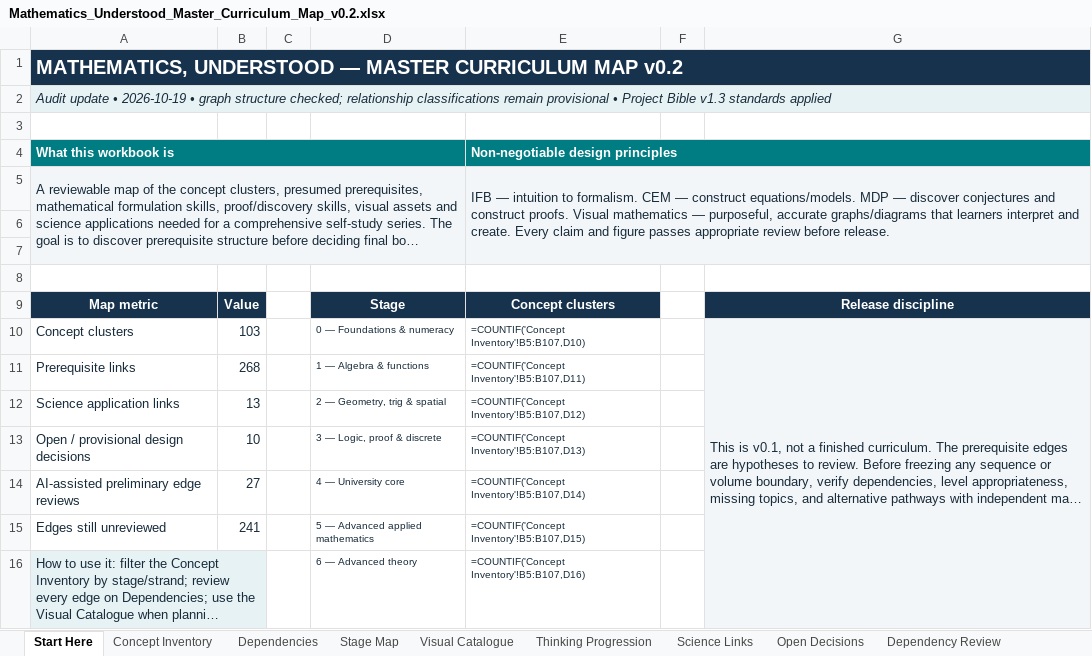
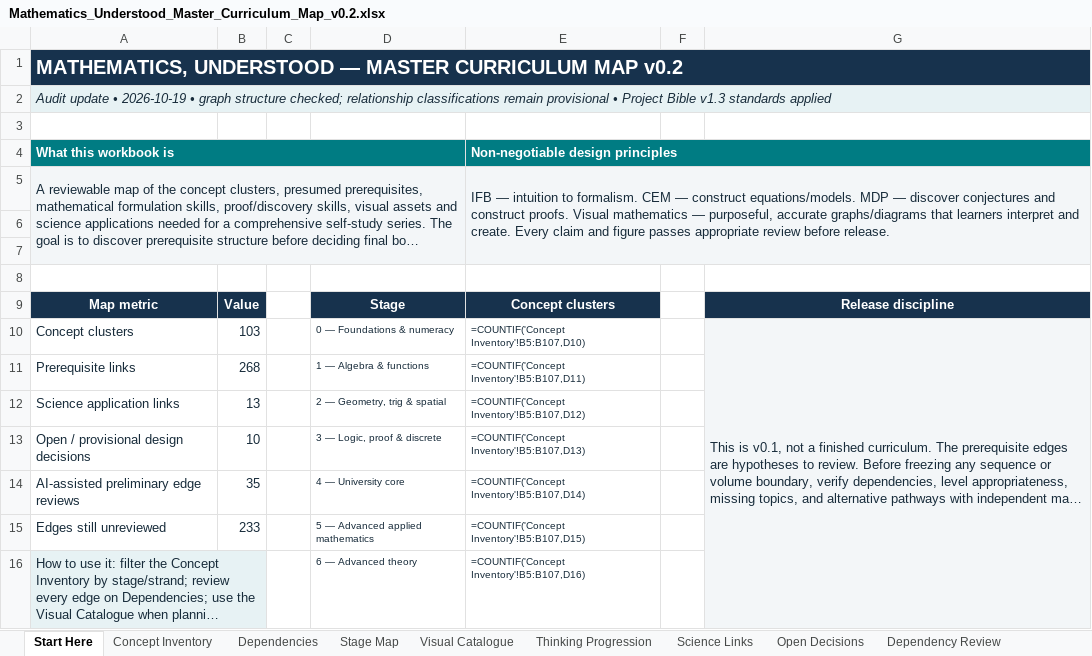
Before and after one commit to zaidkhan005/mathematics-understood, an Excel workbook: curriculum/master-map/Mathematics_Understood_Master_Curriculum_Map_v0.2.xlsx, sheet Start Here, drawn as a sheet; long unchanged cells end in …; values as stored, in another font and other column widths than the file's, no borders; formulas without a stored value are shown as written; charts and pictures not drawn; the diff names each change by its address in the sheet, - before the commit and + after, or states it on an @@ line.

```diff
--- a/curriculum/master-map/Mathematics_Understood_Master_Curriculum_Map_v0.2.xlsx (sheet Start Here)
+++ b/curriculum/master-map/Mathematics_Understood_Master_Curriculum_Map_v0.2.xlsx (sheet Start Here)
-B14: 27
+B14: 35
-B15: 241
+B15: 233
```
Also changed, not shown: sheet Dependency Review, sheet Audit & Review, 2 other files.
